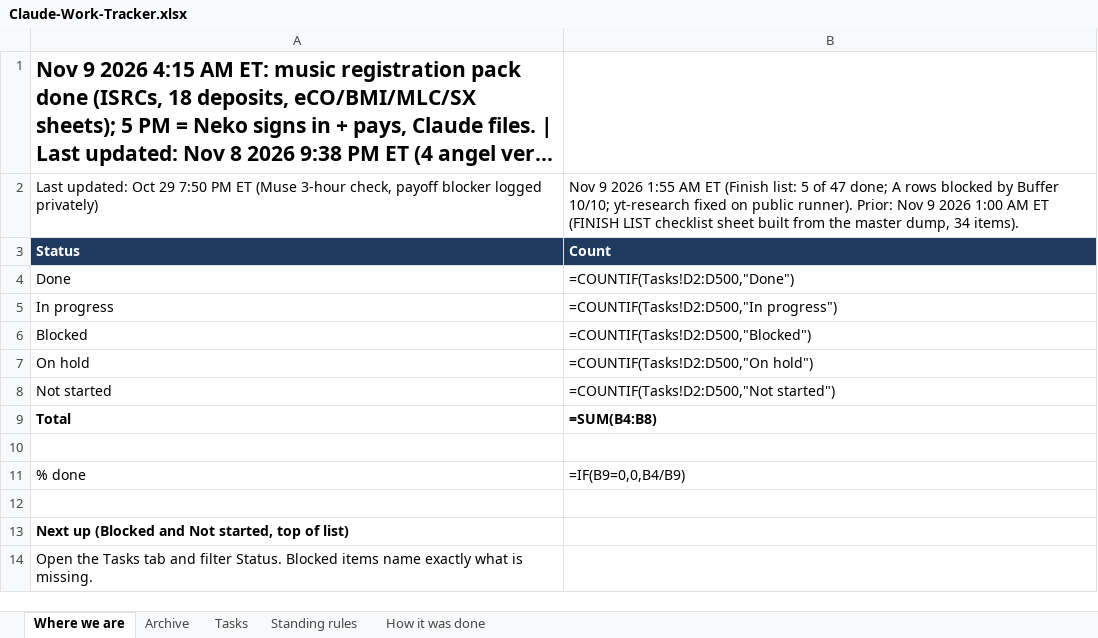
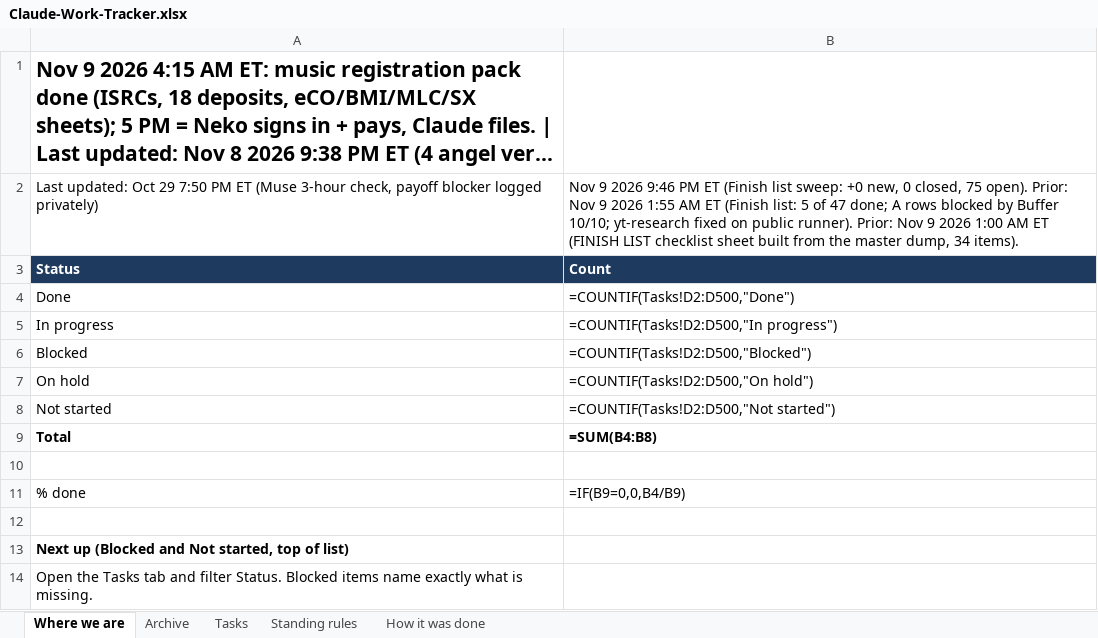
Before and after one commit to nekohusser-beep/morning-word-videos., an Excel workbook: overnight/Claude-Work-Tracker.xlsx, sheet Where we are, drawn as a sheet; long unchanged cells end in …; values as stored, in another font and other column widths than the file's, no borders; formulas without a stored value are shown as written; the diff names each change by its address in the sheet, - before the commit and + after, or states it on an @@ line.

```diff
--- a/overnight/Claude-Work-Tracker.xlsx (sheet Where we are)
+++ b/overnight/Claude-Work-Tracker.xlsx (sheet Where we are)
-B2: …9 2026 1:55 AM…
+B2: …9 2026 9:46 PM ET (Finish list sweep: +0 new, 0 closed, 75 open). Prior: Nov 9 2026 1:55 AM…
```
Also changed, not shown: sheet Tasks, 1 other file.
